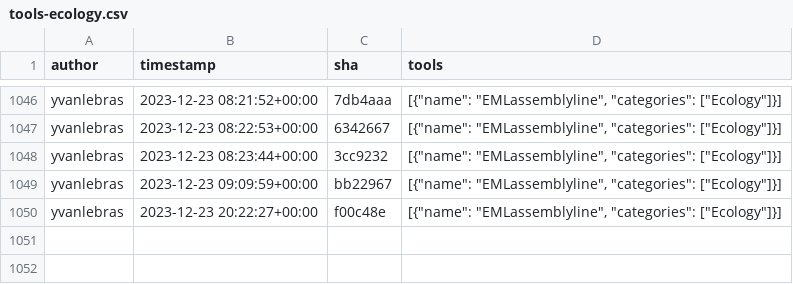
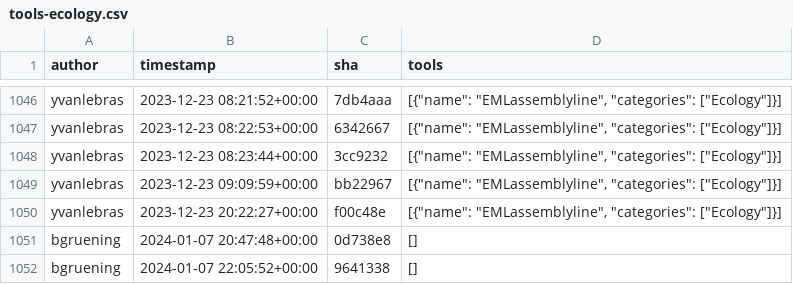
Before and after one commit to kostrykin/galaxy-community-activities, a CSV file: cache/repositories/galaxyecology/tools-ecology.csv, drawn as a sheet; only a part is shown, gaps mark what is left out; the diff names each change by its address in the sheet, - before the commit and + after, or states it on an @@ line.

```diff
--- a/cache/repositories/galaxyecology/tools-ecology.csv
+++ b/cache/repositories/galaxyecology/tools-ecology.csv
+row 1051: bgruening | 2024-01-07 20:47:48+00:00 | 0d738e8 | []
+row 1052: bgruening | 2024-01-07 22:05:52+00:00 | 9641338 | []
```
Also changed, not shown: cache/avatars.csv, cache/repositories/bgruening/galaxytools.csv, 2 other files.
